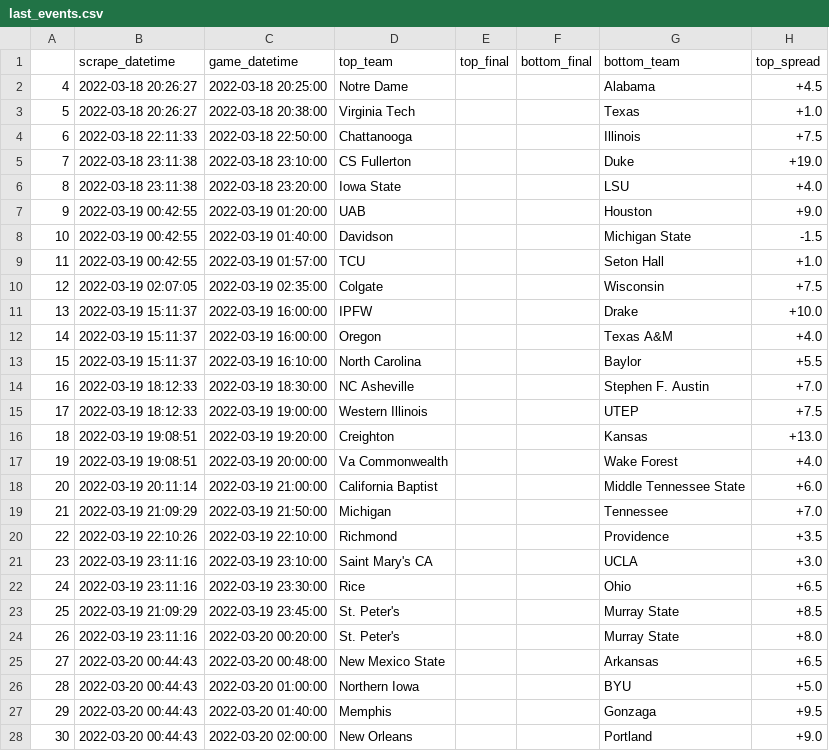
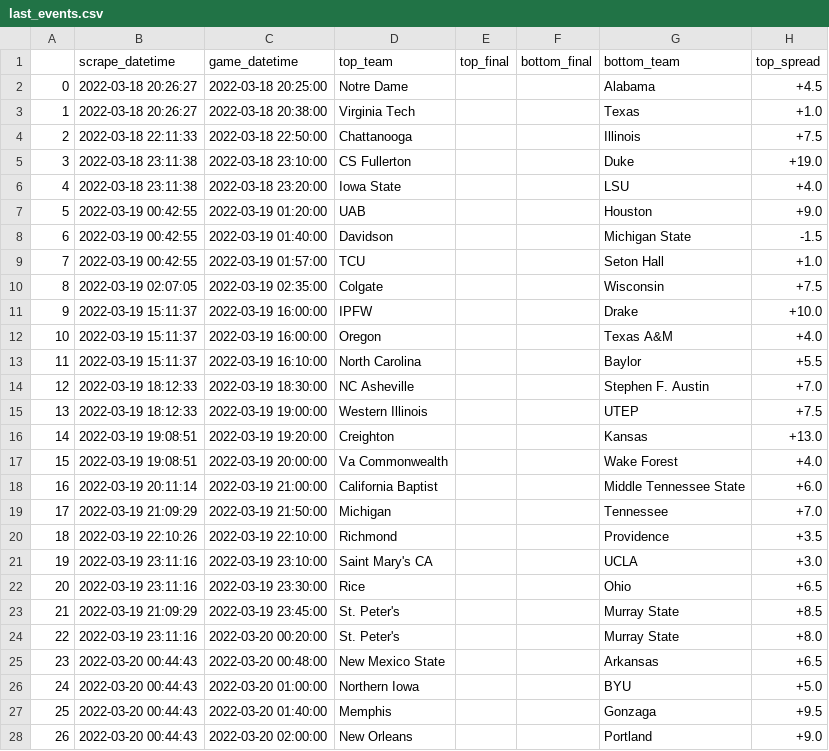
Before and after one commit to rileypeterson/movada, a CSV file: ncaab/data/bovada/last_events.csv, drawn as a sheet; only a part is shown; the diff covers the shown part only; the diff names each change by its address in the sheet, - before the commit and + after, or states it on an @@ line.

```diff
--- a/ncaab/data/bovada/last_events.csv
+++ b/ncaab/data/bovada/last_events.csv
-A2: 4
+A2: 0
-A3: 5
+A3: 1
-A4: 6
+A4: 2
-A5: 7
+A5: 3
-A6: 8
+A6: 4
-A7: 9
+A7: 5
-A8: 10
+A8: 6
-A9: 11
+A9: 7
-A10: 12
+A10: 8
-A11: 13
+A11: 9
-A12: 14
+A12: 10
-A13: 15
+A13: 11
-A14: 16
+A14: 12
-A15: 17
+A15: 13
-A16: 18
+A16: 14
-A17: 19
+A17: 15
-A18: 20
+A18: 16
-A19: 21
+A19: 17
-A20: 22
+A20: 18
-A21: 23
+A21: 19
-A22: 24
+A22: 20
-A23: 25
+A23: 21
-A24: 26
+A24: 22
-A25: 27
+A25: 23
-A26: 28
+A26: 24
-A27: 29
+A27: 25
-A28: 30
+A28: 26
```
Also changed, not shown: 57 edited cells elsewhere in this file, ncaab/data/bovada/next_events.csv.
